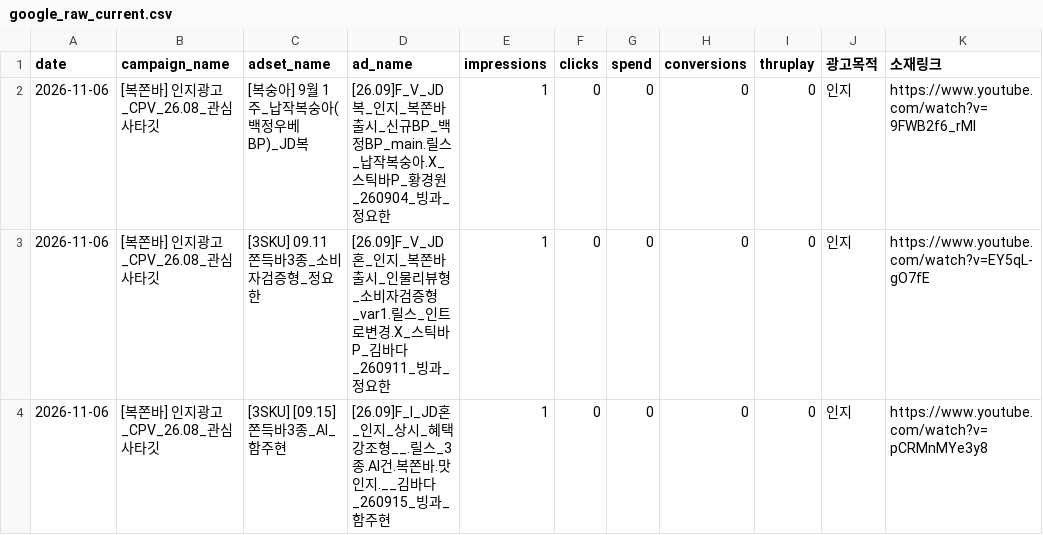
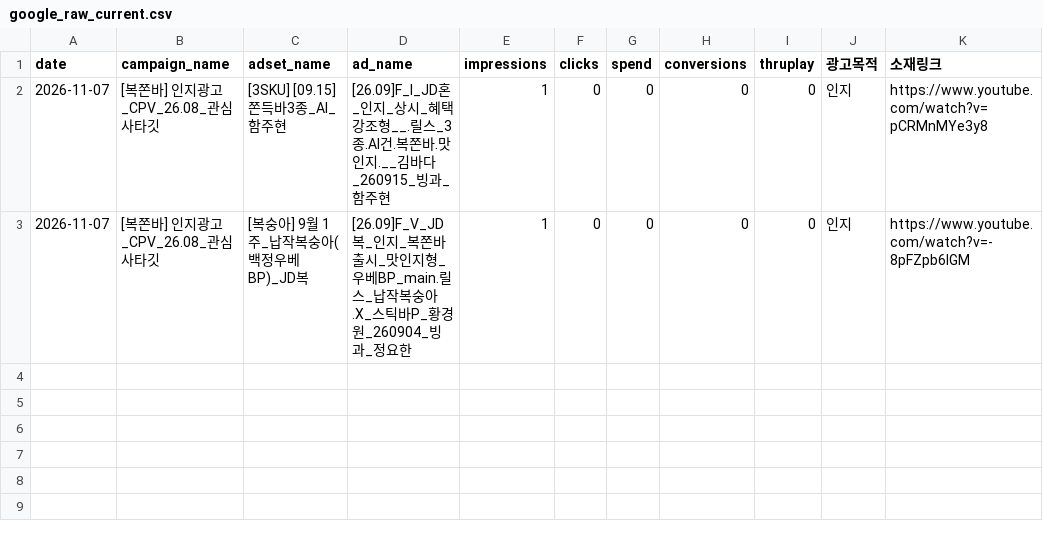
Before and after one commit to sonyg-ops/lalasweet-icecream-dashboard, a CSV file: data/google_raw_current.csv, drawn as a sheet.

```diff
--- a/data/google_raw_current.csv
+++ b/data/google_raw_current.csv
@@ -1,4 +1,3 @@
 date,campaign_name,adset_name,ad_name,impressions,clicks,spend,conversions,thruplay,광고목적,소재링크
-2026-11-06,[복쫀바] 인지광고_CPV_26.08_관심사타깃,[복숭아] 9월 1주_납작복숭아(백정우베BP)_JD복,[26.09]F_V_JD복_인지_복쫀바출시_신규BP_백정BP_main.릴스_납작복숭아.X_스틱바P_황경원_260904_빙과_정요한,1,0,0,0,0,인지,https://www.youtube.com/watch?v=9FWB2f6_rMI
-2026-11-06,[복쫀바] 인지광고_CPV_26.08_관심사타깃,[3SKU] 09.11 쫀득바3종_소비자검증형_정요한,[26.09]F_V_JD혼_인지_복쫀바출시_인물리뷰형_소비자검증형_var1.릴스_인트로변경.X_스틱바P_김바다_260911_빙과_정요한,1,0,0,0,0,인지,https://www.youtube.com/watch?v=EY5qL-gO7fE
-2026-11-06,[복쫀바] 인지광고_CPV_26.08_관심사타깃,[3SKU] [09.15] 쫀득바3종_AI_함주현,[26.09]F_I_JD혼_인지_상시_혜택강조형__.릴스_3종.AI건.복쫀바.맛인지.__김바다_260915_빙과_함주현,1,0,0,0,0,인지,https://www.youtube.com/watch?v=pCRMnMYe3y8
+2026-11-07,[복쫀바] 인지광고_CPV_26.08_관심사타깃,[3SKU] [09.15] 쫀득바3종_AI_함주현,[26.09]F_I_JD혼_인지_상시_혜택강조형__.릴스_3종.AI건.복쫀바.맛인지.__김바다_260915_빙과_함주현,1,0,0,0,0,인지,https://www.youtube.com/watch?v=pCRMnMYe3y8
+2026-11-07,[복쫀바] 인지광고_CPV_26.08_관심사타깃,[복숭아] 9월 1주_납작복숭아(백정우베BP)_JD복,[26.09]F_V_JD복_인지_복쫀바출시_맛인지형_우베BP_main.릴스_납작복숭아.X_스틱바P_황경원_260904_빙과_정요한,1,0,0,0,0,인지,https://www.youtube.com/watch?v=-8pFZpb6lGM
```
Also changed, not shown: 8 other files.
